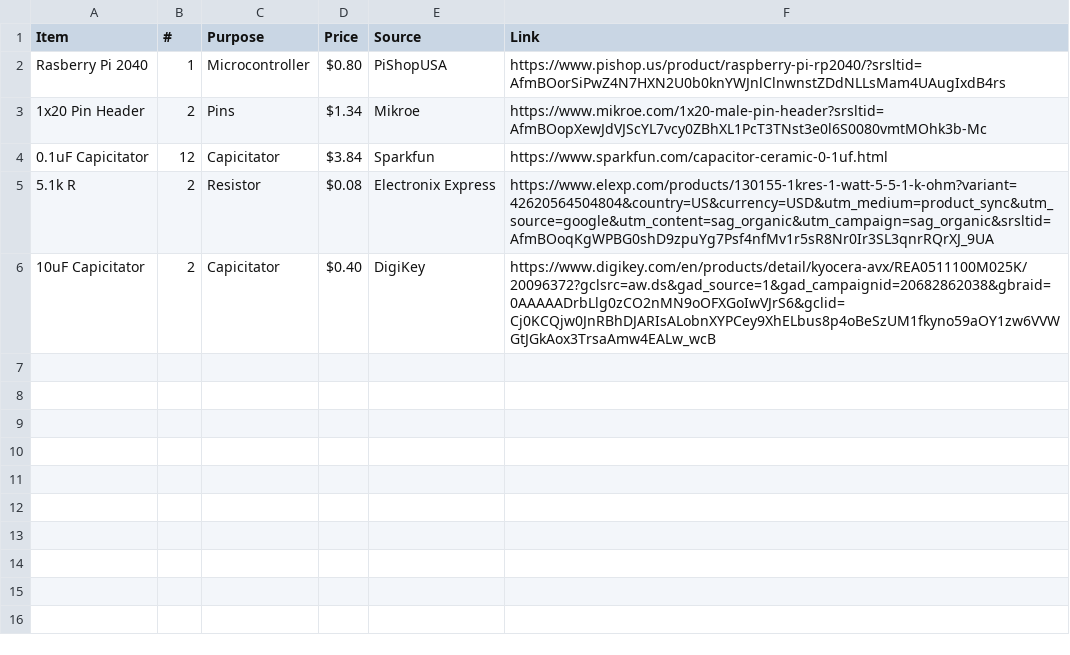
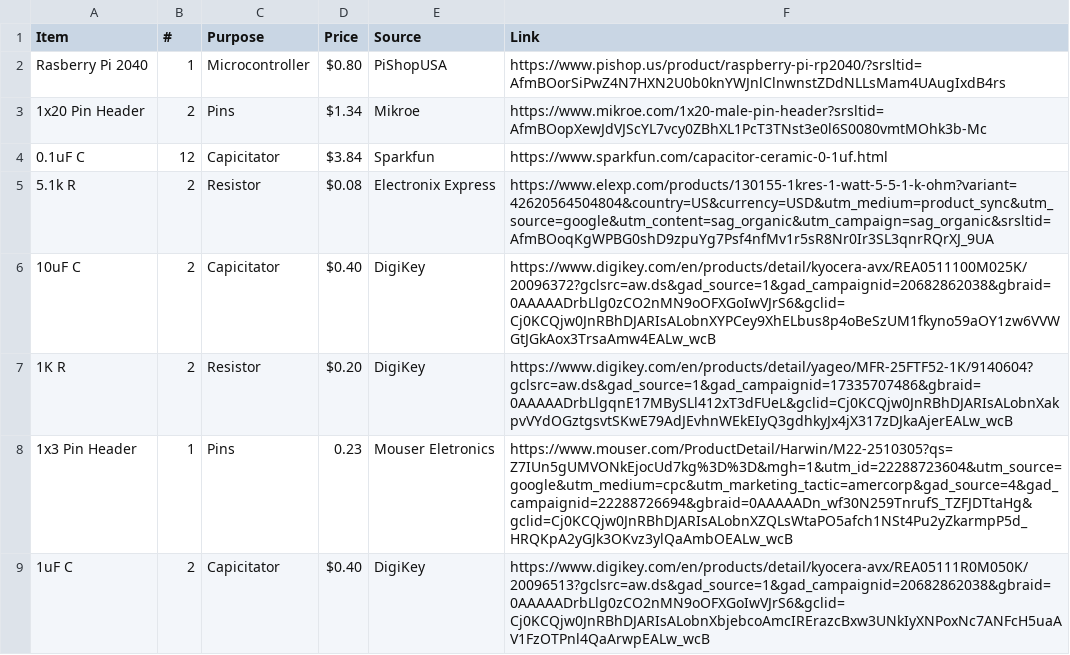
Before and after one commit to fajr-lilypad/blu-board, a CSV file: BOM.csv, drawn as a sheet.

Commit message:
Update BOM.csv

```diff
--- a/BOM.csv
+++ b/BOM.csv
@@ -3,4 +3,7 @@
 "1x20 Pin Header","2","Pins","$1.34","Mikroe","https://www.mikroe.com/1x20-male-pin-header?srsltid=AfmBOopXewJdVJScYL7vcy0ZBhXL1PcT3TNst3e0l6S0080vmtMOhk3b-Mc"
-"0.1uF Capicitator","12","Capicitator","$3.84","Sparkfun","https://www.sparkfun.com/capacitor-ceramic-0-1uf.html"
+"0.1uF C","12","Capicitator","$3.84","Sparkfun","https://www.sparkfun.com/capacitor-ceramic-0-1uf.html"
 "5.1k R","2","Resistor","$0.08","Electronix Express","https://www.elexp.com/products/130155-1kres-1-watt-5-5-1-k-ohm?variant=42620564504804&country=US&currency=USD&utm_medium=product_sync&utm_source=google&utm_content=sag_organic&utm_campaign=sag_organic&srsltid=AfmBOoqKgWPBG0shD9zpuYg7Psf4nfMv1r5sR8Nr0Ir3SL3qnrRQrXJ_9UA"
-"10uF Capicitator","2","Capicitator","$0.40","DigiKey","https://www.digikey.com/en/products/detail/kyocera-avx/REA0511100M025K/20096372?gclsrc=aw.ds&gad_source=1&gad_campaignid=20682862038&gbraid=0AAAAADrbLlg0zCO2nMN9oOFXGoIwVJrS6&gclid=Cj0KCQjw0JnRBhDJARIsALobnXYPCey9XhELbus8p4oBeSzUM1fkyno59aOY1zw6VVWGtJGkAox3TrsaAmw4EALw_wcB"
+"10uF C","2","Capicitator","$0.40","DigiKey","https://www.digikey.com/en/products/detail/kyocera-avx/REA0511100M025K/20096372?gclsrc=aw.ds&gad_source=1&gad_campaignid=20682862038&gbraid=0AAAAADrbLlg0zCO2nMN9oOFXGoIwVJrS6&gclid=Cj0KCQjw0JnRBhDJARIsALobnXYPCey9XhELbus8p4oBeSzUM1fkyno59aOY1zw6VVWGtJGkAox3TrsaAmw4EALw_wcB"
+"1K R","2","Resistor","$0.20","DigiKey","https://www.digikey.com/en/products/detail/yageo/MFR-25FTF52-1K/9140604?gclsrc=aw.ds&gad_source=1&gad_campaignid=17335707486&gbraid=0AAAAADrbLlgqnE17MBySLl412xT3dFUeL&gclid=Cj0KCQjw0JnRBhDJARIsALobnXakpvVYdOGztgsvtSKwE79AdJEvhnWEkEIyQ3gdhkyJx4jX317zDJkaAjerEALw_wcB"
+"1x3 Pin Header","1","Pins","0.23","Mouser Eletronics","https://www.mouser.com/ProductDetail/Harwin/M22-2510305?qs=Z7IUn5gUMVONkEjocUd7kg%3D%3D&mgh=1&utm_id=22288723604&utm_source=google&utm_medium=cpc&utm_marketing_tactic=amercorp&gad_source=4&gad_campaignid=22288726694&gbraid=0AAAAADn_wf30N259TnrufS_TZFJDTtaHg&gclid=Cj0KCQjw0JnRBhDJARIsALobnXZQLsWtaPO5afch1NSt4Pu2yZkarmpP5d_HRQKpA2yGJk3OKvz3ylQaAmbOEALw_wcB"
+"1uF C","2","Capicitator","$0.40","DigiKey","https://www.digikey.com/en/products/detail/kyocera-avx/REA05111R0M050K/20096513?gclsrc=aw.ds&gad_source=1&gad_campaignid=20682862038&gbraid=0AAAAADrbLlg0zCO2nMN9oOFXGoIwVJrS6&gclid=Cj0KCQjw0JnRBhDJARIsALobnXbjebcoAmcIRErazcBxw3UNkIyXNPoxNc7ANFcH5uaAV1FzOTPnl4QaArwpEALw_wcB"
```
